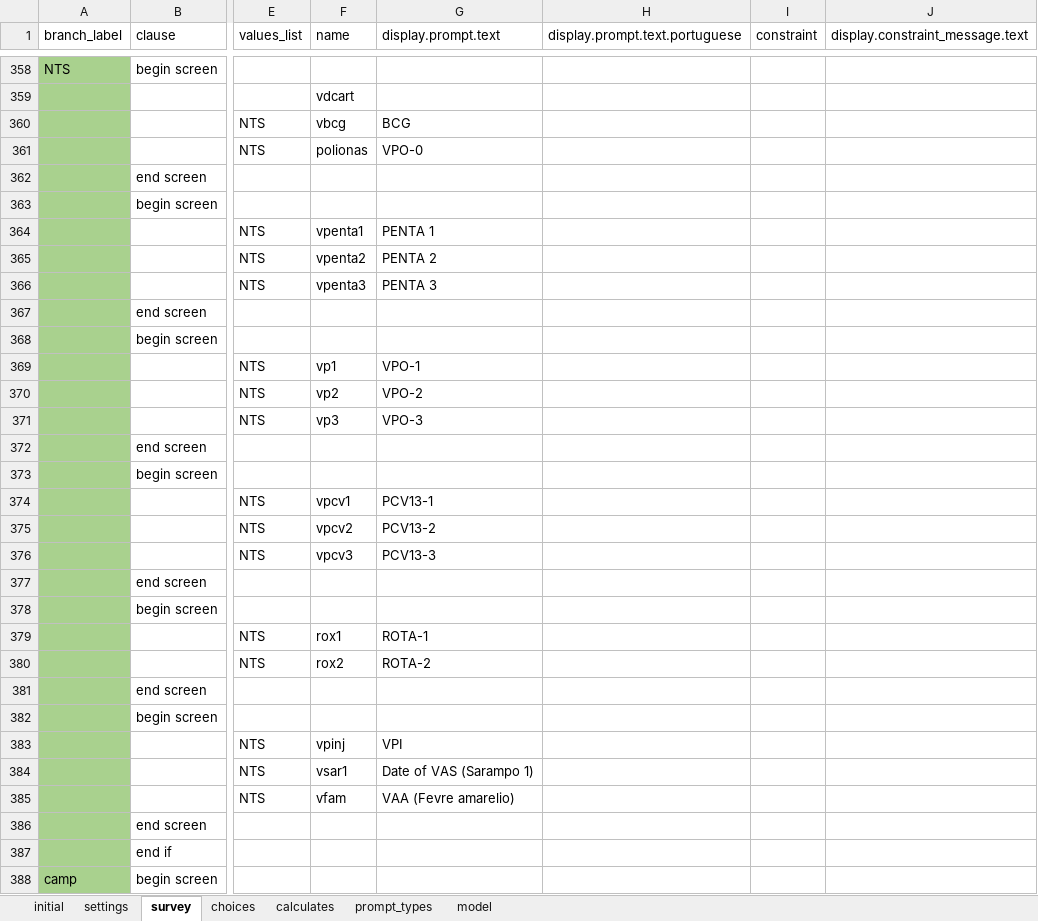
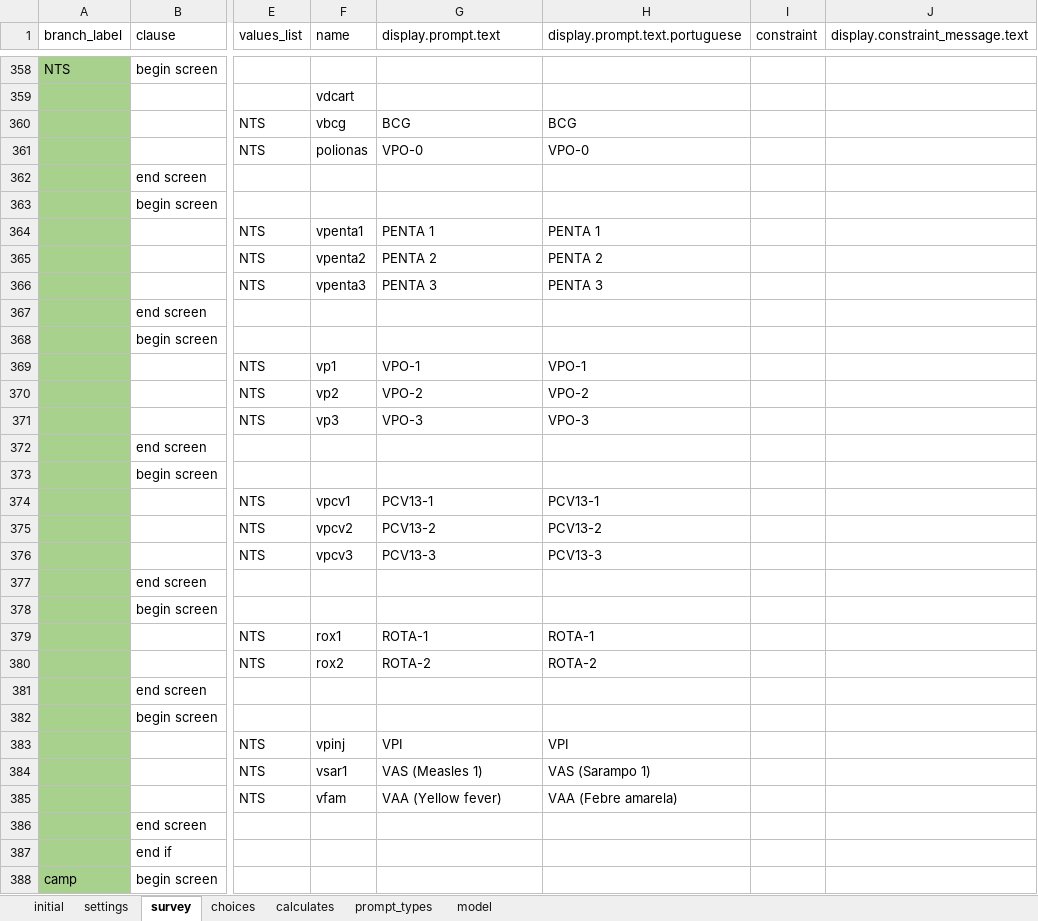
Before and after one commit to AndrMJ/Pediatria, an Excel workbook: app/config/tables/pediatria/forms/initroundsQuick/initroundsQuick.xlsx, sheet survey, drawn as a sheet; only a part is shown, gaps mark what is left out; values as stored, in another font and other column widths than the file's, no borders; conditional formats not drawn; the diff covers the shown part only; the diff names each change by its address in the sheet, - before the commit and + after, or states it on an @@ line.

```diff
--- a/app/config/tables/pediatria/forms/initroundsQuick/initroundsQuick.xlsx (sheet survey)
+++ b/app/config/tables/pediatria/forms/initroundsQuick/initroundsQuick.xlsx (sheet survey)
-H360 (display.prompt.text.portuguese): (empty)
+H360 (display.prompt.text.portuguese): BCG
-H361 (display.prompt.text.portuguese): (empty)
+H361 (display.prompt.text.portuguese): VPO-0
-H364 (display.prompt.text.portuguese): (empty)
+H364 (display.prompt.text.portuguese): PENTA 1
-H365 (display.prompt.text.portuguese): (empty)
+H365 (display.prompt.text.portuguese): PENTA 2
-H366 (display.prompt.text.portuguese): (empty)
+H366 (display.prompt.text.portuguese): PENTA 3
-H369 (display.prompt.text.portuguese): (empty)
+H369 (display.prompt.text.portuguese): VPO-1
-H370 (display.prompt.text.portuguese): (empty)
+H370 (display.prompt.text.portuguese): VPO-2
-H371 (display.prompt.text.portuguese): (empty)
+H371 (display.prompt.text.portuguese): VPO-3
-H374 (display.prompt.text.portuguese): (empty)
+H374 (display.prompt.text.portuguese): PCV13-1
-H375 (display.prompt.text.portuguese): (empty)
+H375 (display.prompt.text.portuguese): PCV13-2
-H376 (display.prompt.text.portuguese): (empty)
+H376 (display.prompt.text.portuguese): PCV13-3
-H379 (display.prompt.text.portuguese): (empty)
+H379 (display.prompt.text.portuguese): ROTA-1
-H380 (display.prompt.text.portuguese): (empty)
+H380 (display.prompt.text.portuguese): ROTA-2
-H383 (display.prompt.text.portuguese): (empty)
+H383 (display.prompt.text.portuguese): VPI
-G384 (display.prompt.text): Date of VAS (Sarampo 1)
+G384 (display.prompt.text): VAS (Measles 1)
-H384 (display.prompt.text.portuguese): (empty)
+H384 (display.prompt.text.portuguese): VAS (Sarampo 1)
-G385 (display.prompt.text): VAA (Fevre amarelio)
+G385 (display.prompt.text): VAA (Yellow fever)
-H385 (display.prompt.text.portuguese): (empty)
+H385 (display.prompt.text.portuguese): VAA (Febre amarela)
```
Also changed, not shown: 21 edited cells elsewhere in this sheet, sheet choices, app/config/tables/pediatria/forms/dischargeQuick/dischargeQuick.xlsx, app/config/tables/pediatria/forms/initrounds/initrounds.xlsx, 24 other files.
